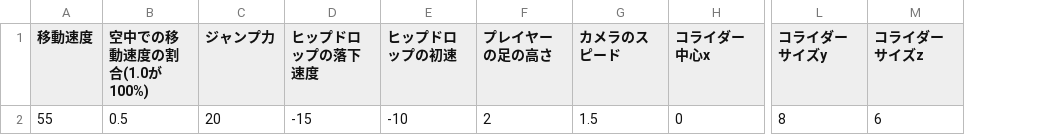
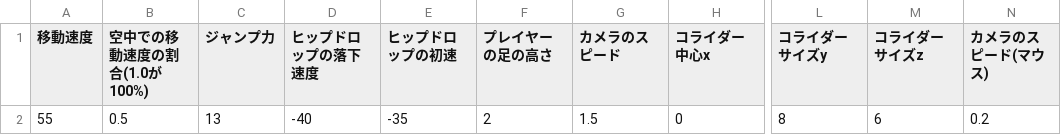
Before and after one commit to hqrse0818/InternProject, a CSV file: asset/data/csv/PlayerStatus.csv, drawn as a sheet; only a part is shown, gaps mark what is left out; the diff names each change by its address in the sheet, - before the commit and + after, or states it on an @@ line.

```diff
--- a/asset/data/csv/PlayerStatus.csv
+++ b/asset/data/csv/PlayerStatus.csv
+column N (カメラのスピード(マウス)), row 2: 0.2
-C2 (ジャンプ力): 20
+C2 (ジャンプ力): 13
-D2 (ヒップドロップの落下速度): -15
+D2 (ヒップドロップの落下速度): -40
-E2 (ヒップドロップの初速): -10
+E2 (ヒップドロップの初速): -35
```
Also changed, not shown: 7 other files.
